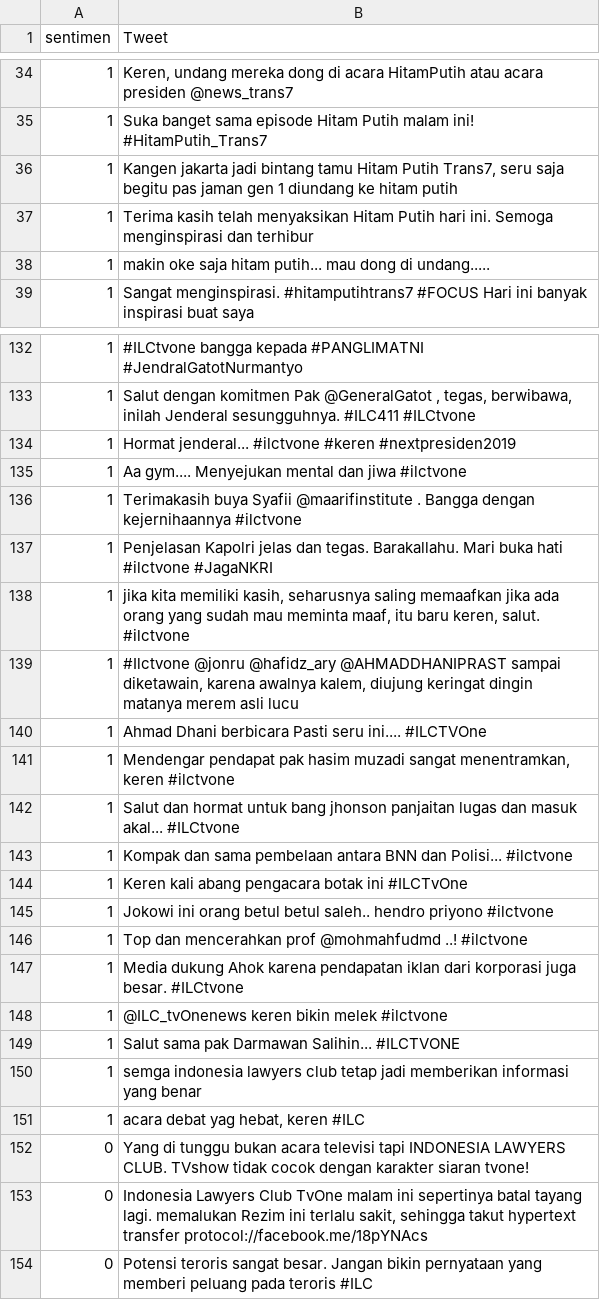
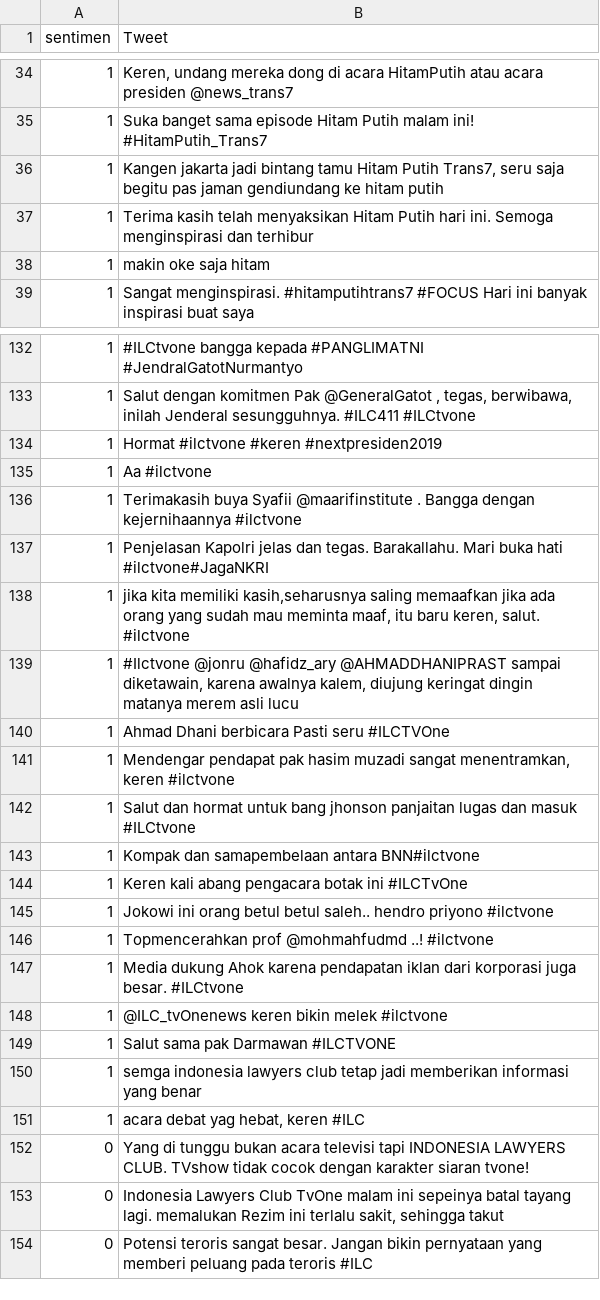
Before and after one commit to kelilipan/v1.wisesa.dev, a CSV file: public/data/tayangan_tv_slang_converted.csv, drawn as a sheet; only a part is shown, gaps mark what is left out; the diff covers the shown part only.

```diff
--- a/public/data/tayangan_tv_slang_converted.csv
+++ b/public/data/tayangan_tv_slang_converted.csv
@@ -35,5 +35,5 @@ sentimen,Tweet
 1,Suka banget sama episode Hitam Putih malam ini! #HitamPutih_Trans7
-1,"Kangen jakarta jadi bintang tamu Hitam Putih Trans7, seru saja begitu pas jaman gen 1 diundang ke hitam putih"
+1,"Kangen jakarta jadi bintang tamu Hitam Putih Trans7, seru saja begitu pas jaman gendiundang ke hitam putih"
 1,Terima kasih telah menyaksikan Hitam Putih hari ini. Semoga menginspirasi dan terhibur
-1,makin oke saja hitam putih... mau dong di undang.....
+1,makin oke saja hitam
 1,Sangat menginspirasi. #hitamputihtrans7 #FOCUS Hari ini banyak inspirasi buat saya
@@ -133,18 +133,18 @@ sentimen,Tweet
 1,"Salut dengan komitmen Pak @GeneralGatot , tegas, berwibawa, inilah Jenderal sesungguhnya. #ILC411 #ILCtvone"
-1,Hormat jenderal... #ilctvone #keren #nextpresiden2019
-1,Aa gym.... Menyejukan mental dan jiwa #ilctvone
+1,Hormat #ilctvone #keren #nextpresiden2019
+1,Aa #ilctvone
 1,Terimakasih buya Syafii @maarifinstitute . Bangga dengan kejernihaannya #ilctvone
-1,Penjelasan Kapolri jelas dan tegas. Barakallahu. Mari buka hati #ilctvone  #JagaNKRI
-1,"jika kita memiliki kasih,  seharusnya saling memaafkan jika ada orang yang sudah mau meminta maaf, itu baru keren, salut. #ilctvone"
+1,Penjelasan Kapolri jelas dan tegas. Barakallahu. Mari buka hati #ilctvone#JagaNKRI
+1,"jika kita memiliki kasih,seharusnya saling memaafkan jika ada orang yang sudah mau meminta maaf, itu baru keren, salut. #ilctvone"
 1,"#Ilctvone @jonru @hafidz_ary @AHMADDHANIPRAST sampai diketawain, karena awalnya kalem, diujung keringat dingin matanya merem asli lucu"
-1,Ahmad Dhani berbicara Pasti seru ini.... #ILCTVOne
+1,Ahmad Dhani berbicara Pasti seru #ILCTVOne
 1,"Mendengar pendapat pak hasim muzadi sangat menentramkan, keren #ilctvone"
-1,Salut dan hormat untuk bang jhonson panjaitan lugas dan masuk akal... #ILCtvone
-1,Kompak dan sama  pembelaan antara BNN dan Polisi...  #ilctvone
+1,Salut dan hormat untuk bang jhonson panjaitan lugas dan masuk #ILCtvone
+1,Kompak dan samapembelaan antara BNN#ilctvone
 1,Keren kali abang pengacara botak ini #ILCTvOne
 1,Jokowi ini orang betul betul saleh.. hendro priyono #ilctvone
-1,Top dan mencerahkan prof @mohmahfudmd ..! #ilctvone
+1,Topmencerahkan prof @mohmahfudmd ..! #ilctvone
 1,Media dukung Ahok karena pendapatan iklan dari korporasi juga besar. #ILCtvone
 1,@ILC_tvOnenews keren bikin melek #ilctvone
-1,Salut sama pak Darmawan Salihin...  #ILCTVONE
+1,Salut sama pak Darmawan #ILCTVONE
 1,semga indonesia lawyers club tetap jadi memberikan informasi yang benar
@@ -152,3 +152,3 @@ sentimen,Tweet
 0,Yang di tunggu bukan acara televisi tapi INDONESIA LAWYERS CLUB. TVshow tidak cocok dengan karakter siaran tvone!
-0,"Indonesia Lawyers Club TvOne malam ini sepertinya batal tayang lagi. memalukan Rezim ini terlalu sakit, sehingga takut hypertext transfer protocol://facebook.me/18pYNAcs"
+0,"Indonesia Lawyers Club TvOne malam ini sepeinya batal tayang lagi. memalukan Rezim ini terlalu sakit, sehingga takut "
 0,Potensi teroris sangat besar. Jangan bikin pernyataan yang memberi peluang pada teroris #ILC
```
Also changed, not shown: 80 edited cells elsewhere in this file, public/data/data_tweet_slang_converted.csv, public/data/opini_film_slang_converted.csv, 2 other files.
